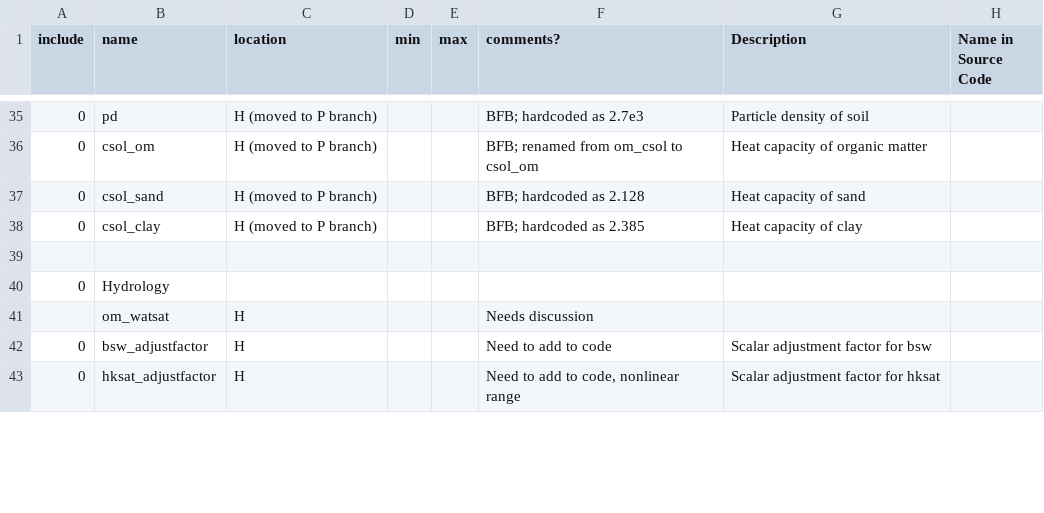
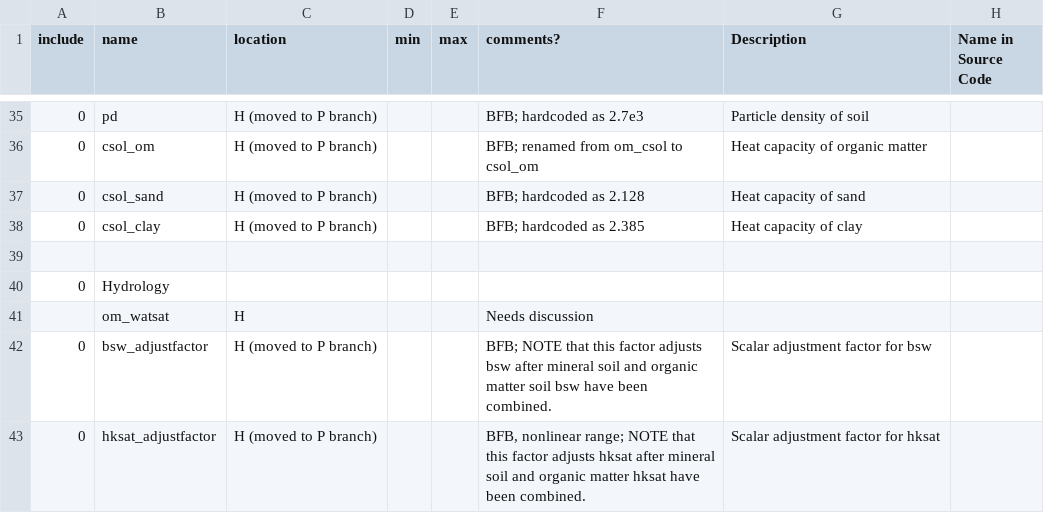
Before and after one commit to djk2120/CLM5PPE, a CSV file: params/scripts/params.csv, drawn as a sheet; only a part is shown, gaps mark what is left out; the diff covers the shown part only; the diff names each change by its address in the sheet, - before the commit and + after, or states it on an @@ line.

```diff
--- a/params/scripts/params.csv
+++ b/params/scripts/params.csv
-C42:C43 (location): H
+C42:C43 (location): H (moved to P branch)
-F42 (comments?): Need to add to code
+F42 (comments?): BFB; NOTE that this factor adjusts bsw after mineral soil and organic matter soil bsw have been combined.
-F43 (comments?): Need to add to code, nonlinear range
+F43 (comments?): BFB, nonlinear range; NOTE that this factor adjusts hksat after mineral soil and organic matter hksat have been combined.
```
Also changed, not shown: 19 edited cells elsewhere in this file, 27 other files.
